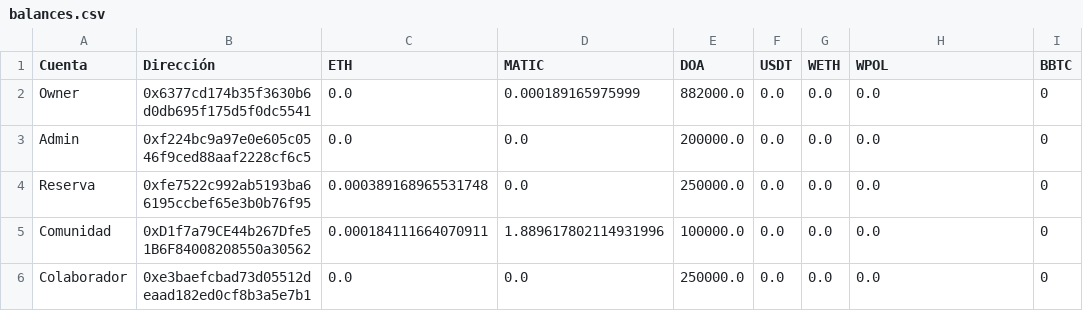
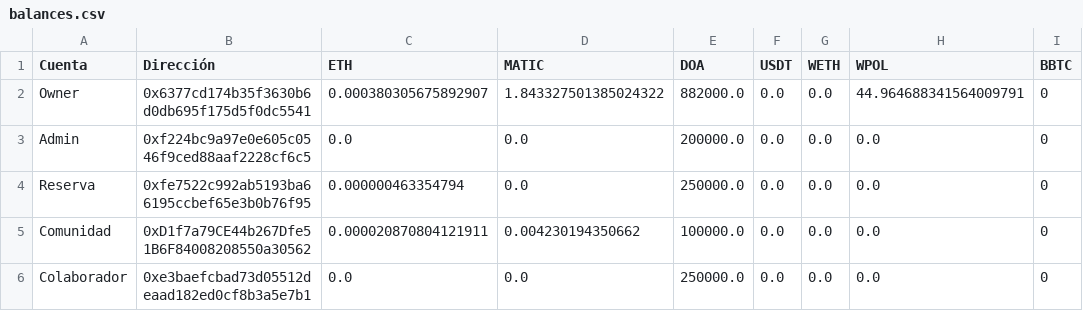
Before and after one commit to alimguz-ops/doa-token, a CSV file: balances.csv, drawn as a sheet.

Commit message:
Auditoría automática de balances generales

```diff
--- a/balances.csv
+++ b/balances.csv
@@ -1,6 +1,6 @@
 Cuenta,Dirección,ETH,MATIC,DOA,USDT,WETH,WPOL,BBTC
-Owner,0x6377cd174b35f3630b6d0db695f175d5f0dc5541,0.0,0.000189165975999,882000.0,0.0,0.0,0.0,0
+Owner,0x6377cd174b35f3630b6d0db695f175d5f0dc5541,0.000380305675892907,1.843327501385024322,882000.0,0.0,0.0,44.964688341564009791,0
 Admin,0xf224bc9a97e0e605c0546f9ced88aaf2228cf6c5,0.0,0.0,200000.0,0.0,0.0,0.0,0
-Reserva,0xfe7522c992ab5193ba66195ccbef65e3b0b76f95,0.000389168965531748,0.0,250000.0,0.0,0.0,0.0,0
-Comunidad,0xD1f7a79CE44b267Dfe51B6F84008208550a30562,0.000184111664070911,1.889617802114931996,100000.0,0.0,0.0,0.0,0
+Reserva,0xfe7522c992ab5193ba66195ccbef65e3b0b76f95,0.000000463354794,0.0,250000.0,0.0,0.0,0.0,0
+Comunidad,0xD1f7a79CE44b267Dfe51B6F84008208550a30562,0.000020870804121911,0.004230194350662,100000.0,0.0,0.0,0.0,0
 Colaborador,0xe3baefcbad73d05512deaad182ed0cf8b3a5e7b1,0.0,0.0,250000.0,0.0,0.0,0.0,0
```
